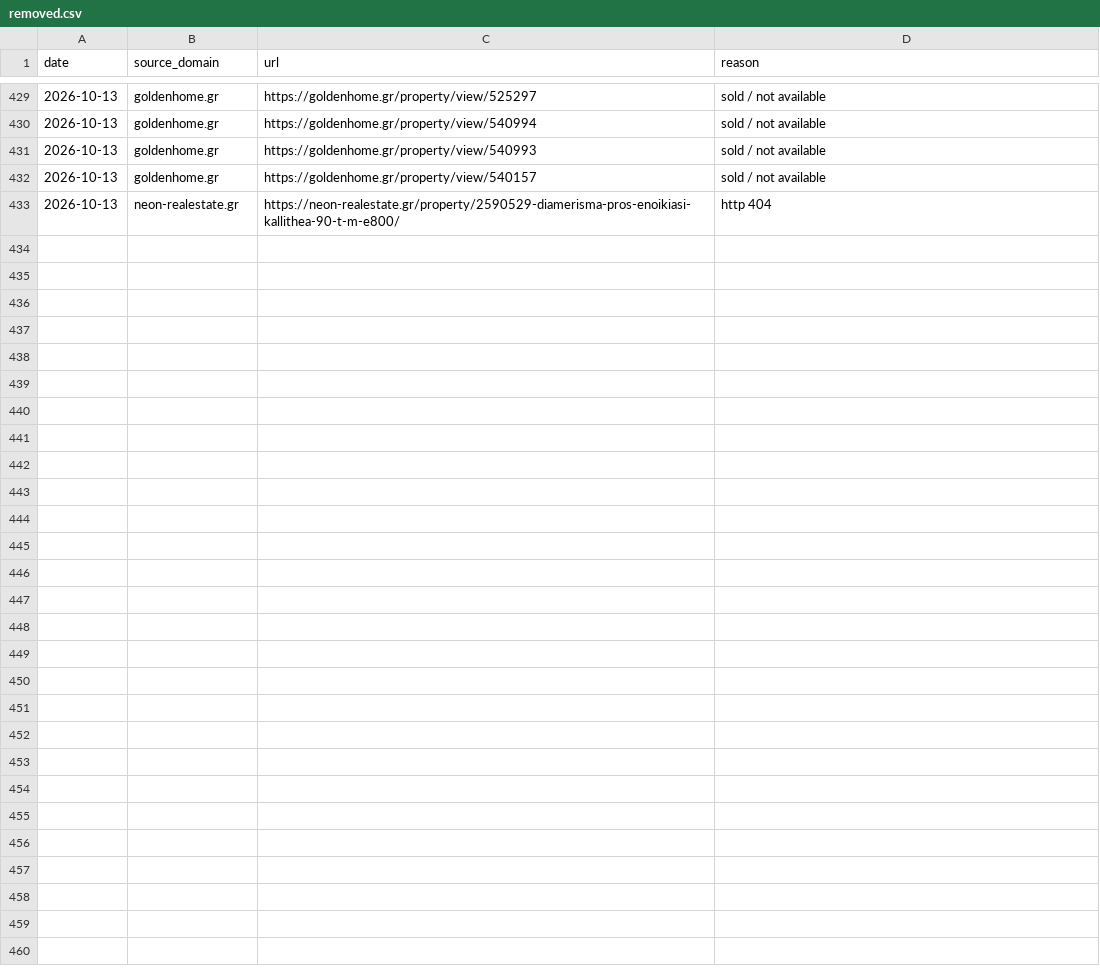
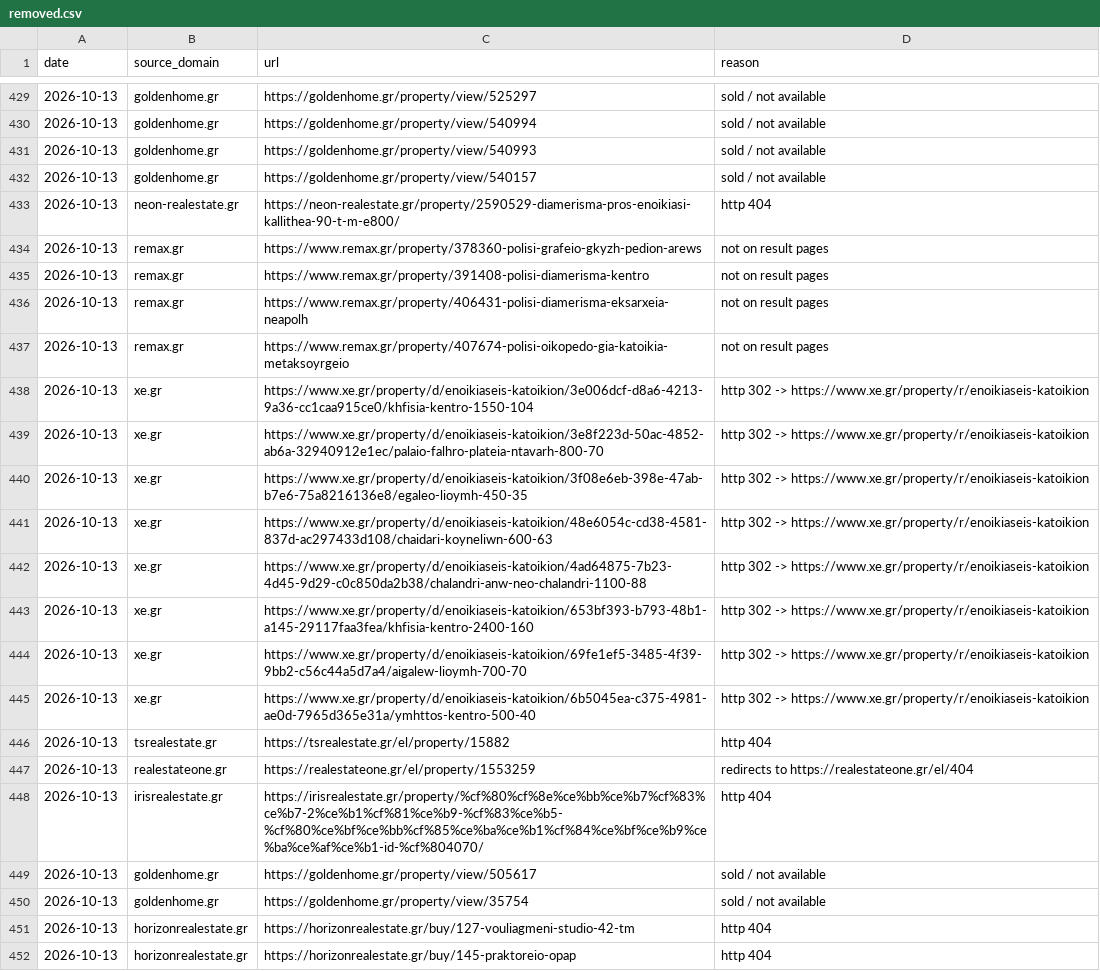
Before and after one commit to jenyshir-eng/Greece-real-estate, a CSV file: cities/athens/data/listings/removed.csv, drawn as a sheet; only a part is shown, gaps mark what is left out; the diff names each change by its address in the sheet, - before the commit and + after, or states it on an @@ line.

Commit message:
Update 2026-10-13 14:03 (Athens): 526 new listings

```diff
--- a/cities/athens/data/listings/removed.csv
+++ b/cities/athens/data/listings/removed.csv
+row 434: 2026-10-13 | remax.gr | https://www.remax.gr/property/378360-polisi-grafeio-gkyzh-pedion-arews | not on result pages
+row 435: 2026-10-13 | remax.gr | https://www.remax.gr/property/391408-polisi-diamerisma-kentro | not on result pages
+row 436: 2026-10-13 | remax.gr | https://www.remax.gr/property/406431-polisi-diamerisma-eksarxeia-neapolh | not on result pages
+row 437: 2026-10-13 | remax.gr | https://www.remax.gr/property/407674-polisi-oikopedo-gia-katoikia-metaksoyrgeio | not on result pages
+row 438: 2026-10-13 | xe.gr | https://www.xe.gr/property/d/enoikiaseis-katoikion/3e006dcf-d8a6-4213-9a36-cc1caa915ce0/khfisia-kentro-1550-104 | http 302 -> https://www.xe.gr/property/r/enoikiaseis-katoikion
+row 439: 2026-10-13 | xe.gr | https://www.xe.gr/property/d/enoikiaseis-katoikion/3e8f223d-50ac-4852-ab6a-32940912e1ec/palaio-falhro-plateia-ntavarh-800-70 | http 302 -> https://www.xe.gr/property/r/enoikiaseis-katoikion
+row 440: 2026-10-13 | xe.gr | https://www.xe.gr/property/d/enoikiaseis-katoikion/3f08e6eb-398e-47ab-b7e6-75a8216136e8/egaleo-lioymh-450-35 | http 302 -> https://www.xe.gr/property/r/enoikiaseis-katoikion
+row 441: 2026-10-13 | xe.gr | https://www.xe.gr/property/d/enoikiaseis-katoikion/48e6054c-cd38-4581-837d-ac297433d108/chaidari-koyneliwn-600-63 | http 302 -> https://www.xe.gr/property/r/enoikiaseis-katoikion
+row 442: 2026-10-13 | xe.gr | https://www.xe.gr/property/d/enoikiaseis-katoikion/4ad64875-7b23-4d45-9d29-c0c850da2b38/chalandri-anw-neo-chalandri-1100-88 | http 302 -> https://www.xe.gr/property/r/enoikiaseis-katoikion
+row 443: 2026-10-13 | xe.gr | https://www.xe.gr/property/d/enoikiaseis-katoikion/653bf393-b793-48b1-a145-29117faa3fea/khfisia-kentro-2400-160 | http 302 -> https://www.xe.gr/property/r/enoikiaseis-katoikion
+row 444: 2026-10-13 | xe.gr | https://www.xe.gr/property/d/enoikiaseis-katoikion/69fe1ef5-3485-4f39-9bb2-c56c44a5d7a4/aigalew-lioymh-700-70 | http 302 -> https://www.xe.gr/property/r/enoikiaseis-katoikion
+row 445: 2026-10-13 | xe.gr | https://www.xe.gr/property/d/enoikiaseis-katoikion/6b5045ea-c375-4981-ae0d-7965d365e31a/ymhttos-kentro-500-40 | http 302 -> https://www.xe.gr/property/r/enoikiaseis-katoikion
+row 446: 2026-10-13 | tsrealestate.gr | https://tsrealestate.gr/el/property/15882 | http 404
+row 447: 2026-10-13 | realestateone.gr | https://realestateone.gr/el/property/1553259 | redirects to https://realestateone.gr/el/404
+row 448: 2026-10-13 | irisrealestate.gr | https://irisrealestate.gr/property/%cf%80%cf%8e%ce%bb%ce%b7%cf%83%ce%b7-2%ce%b1%cf%81%ce%b9-%cf%83%ce%b5-%cf%80%ce%bf%ce%bb%cf%85%ce%ba%ce%b1%cf%84%ce%bf%ce%b9%ce%ba%ce%af%ce%b1-id-%cf%804070/ | http 404
+row 449: 2026-10-13 | goldenhome.gr | https://goldenhome.gr/property/view/505617 | sold / not available
+row 450: 2026-10-13 | goldenhome.gr | https://goldenhome.gr/property/view/35754 | sold / not available
+row 451: 2026-10-13 | horizonrealestate.gr | https://horizonrealestate.gr/buy/127-vouliagmeni-studio-42-tm | http 404
+row 452: 2026-10-13 | horizonrealestate.gr | https://horizonrealestate.gr/buy/145-praktoreio-opap | http 404
```
Also changed, not shown: cities/athens/data/listings/collect_report.csv, cities/athens/data/listings/district_hints.csv, 14 other files.
